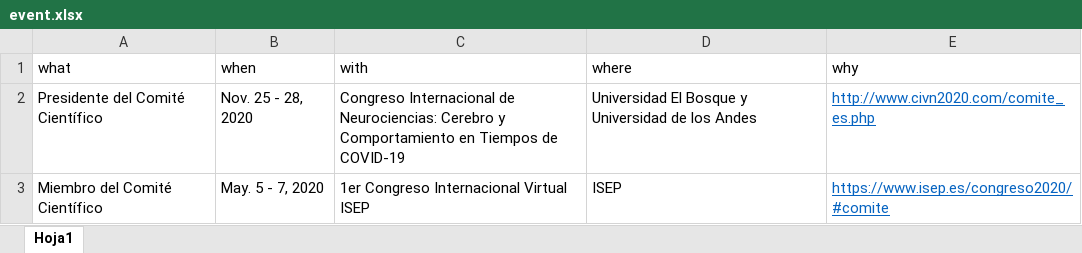
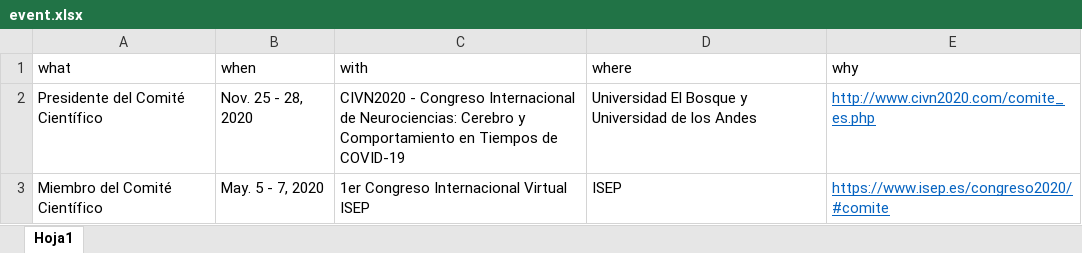
Before and after one commit to JDLeongomez/JDL_CV-OLD, an Excel workbook: ESP/data/event.xlsx, sheet Hoja1, drawn as a sheet; values as stored, in another font and other column widths than the file's, no borders; the diff names each change by its address in the sheet, - before the commit and + after, or states it on an @@ line.

```diff
--- a/ESP/data/event.xlsx (sheet Hoja1)
+++ b/ESP/data/event.xlsx (sheet Hoja1)
-C2 (with): Congreso Internacional…
+C2 (with): CIVN2020 - Congreso Internacional…
```
Also changed, not shown: ENG/data/event.xlsx, ENG/data/service.xlsx, 11 other files.
